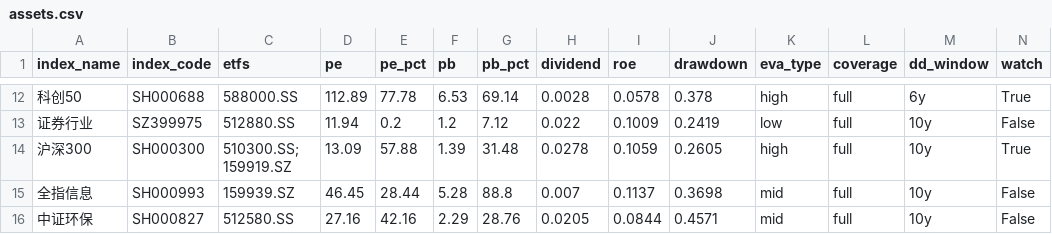
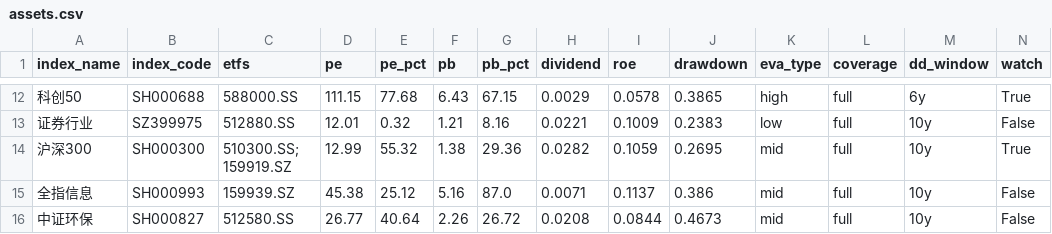
Before and after one commit to moyuanhua/etf-valuation, a CSV file: docs/assets.csv, drawn as a sheet; only a part is shown, gaps mark what is left out; the diff covers the shown part only.

```diff
--- a/docs/assets.csv
+++ b/docs/assets.csv
@@ -12,5 +12,5 @@ index_name,index_code,etfs,pe,pe_pct,pb,pb_pct,dividend,roe,drawdown,eva_type,co
-科创50,SH000688,588000.SS,112.89,77.78,6.53,69.14,0.0028,0.0578,0.378,high,full,6y,True
-证券行业,SZ399975,512880.SS,11.94,0.2,1.2,7.12,0.022,0.1009,0.2419,low,full,10y,False
-沪深300,SH000300,510300.SS; 159919.SZ,13.09,57.88,1.39,31.48,0.0278,0.1059,0.2605,high,full,10y,True
-全指信息,SH000993,159939.SZ,46.45,28.44,5.28,88.8,0.007,0.1137,0.3698,mid,full,10y,False
-中证环保,SH000827,512580.SS,27.16,42.16,2.29,28.76,0.0205,0.0844,0.4571,mid,full,10y,False
+科创50,SH000688,588000.SS,111.15,77.68,6.43,67.15,0.0029,0.0578,0.3865,high,full,6y,True
+证券行业,SZ399975,512880.SS,12.01,0.32,1.21,8.16,0.0221,0.1009,0.2383,low,full,10y,False
+沪深300,SH000300,510300.SS; 159919.SZ,12.99,55.32,1.38,29.36,0.0282,0.1059,0.2695,mid,full,10y,True
+全指信息,SH000993,159939.SZ,45.38,25.12,5.16,87.0,0.0071,0.1137,0.386,mid,full,10y,False
+中证环保,SH000827,512580.SS,26.77,40.64,2.26,26.72,0.0208,0.0844,0.4673,mid,full,10y,False
```
Also changed, not shown: 108 edited cells elsewhere in this file, data/history/valuation.csv, 2 other files.
